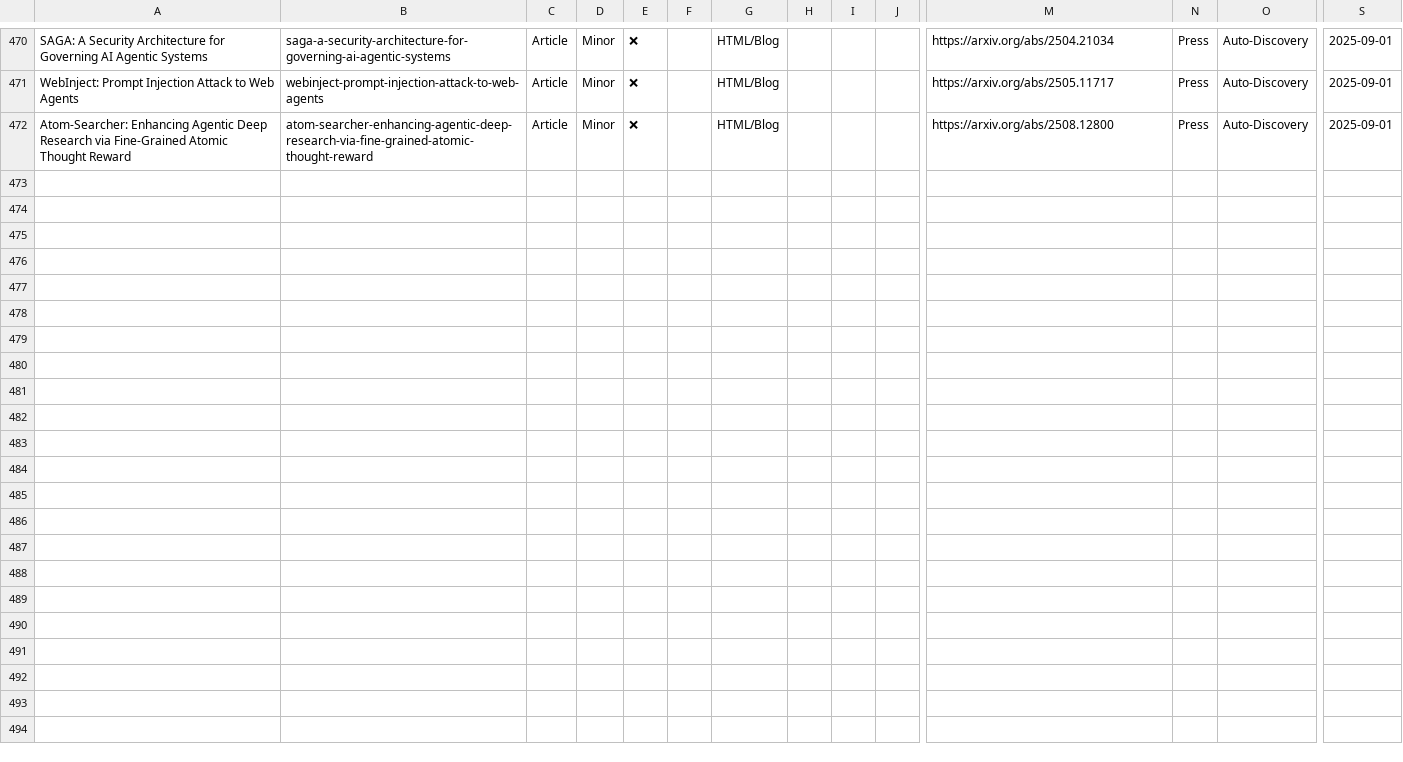
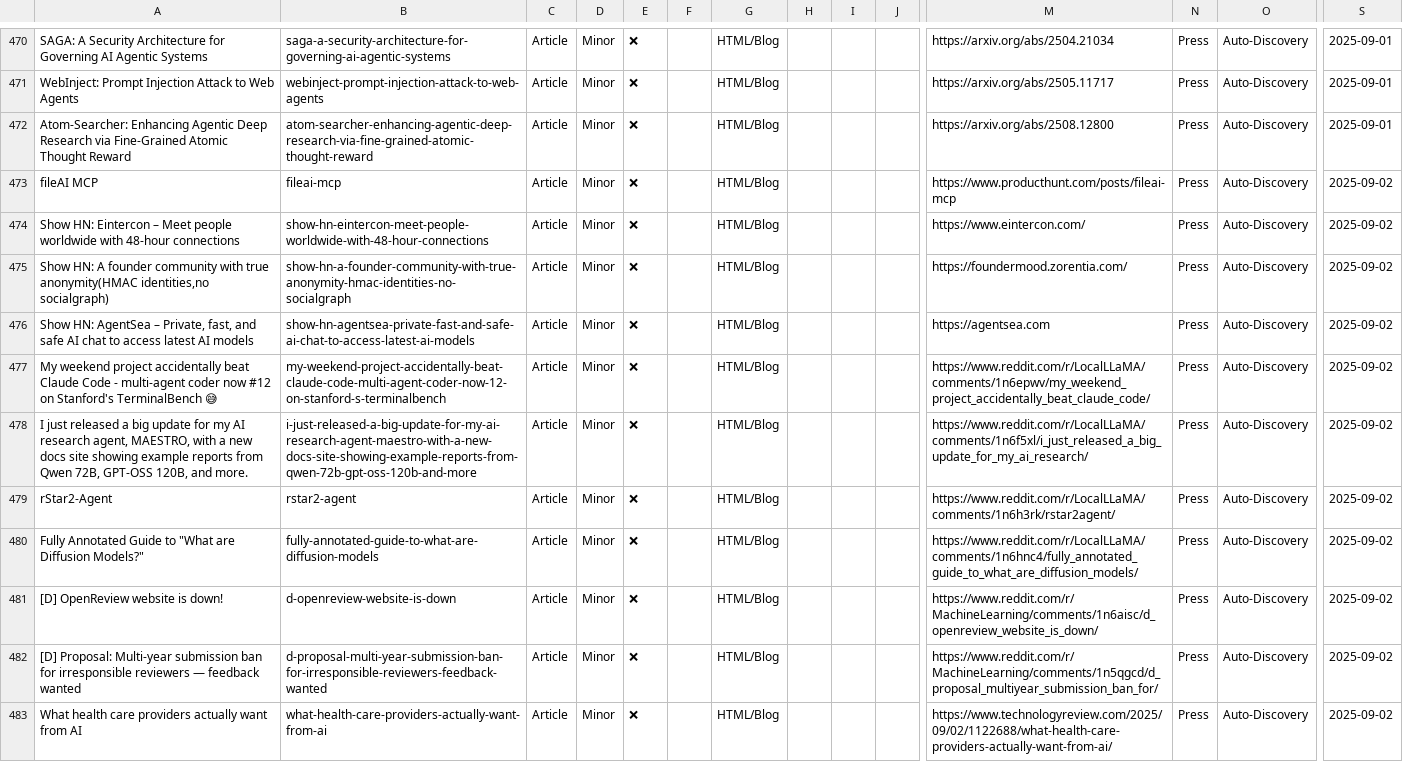
Before and after one commit to uberpu-ntiva/prindle-sprick-ai, a CSV file: data/articles.csv, drawn as a sheet; only a part is shown, gaps mark what is left out; rows hold the shown columns only; the diff names each change by its address in the sheet, - before the commit and + after, or states it on an @@ line.

```diff
--- a/data/articles.csv
+++ b/data/articles.csv
+row 473: fileAI MCP | fileai-mcp | Article | Minor | ❌ |  | HTML/Blog |  |  |  | https://www.producthunt.com/posts/fileai-mcp | Press | Auto-Discovery | 2025-09-02
+row 474: Show HN: Eintercon – Meet people worldwide with 48-hour connections | show-hn-eintercon-meet-people-worldwide-with-48-hour-connections | Article | Minor | ❌ |  | HTML/Blog |  |  |  | https://www.eintercon.com/ | Press | Auto-Discovery | 2025-09-02
+row 475: Show HN: A founder community with true anonymity(HMAC identities,no socialgraph) | show-hn-a-founder-community-with-true-anonymity-hmac-identities-no-socialgraph | Article | Minor | ❌ |  | HTML/Blog |  |  |  | https://foundermood.zorentia.com/ | Press | Auto-Discovery | 2025-09-02
+row 476: Show HN: AgentSea – Private, fast, and safe AI chat to access latest AI models | show-hn-agentsea-private-fast-and-safe-ai-chat-to-access-latest-ai-models | Article | Minor | ❌ |  | HTML/Blog |  |  |  | https://agentsea.com | Press | Auto-Discovery | 2025-09-02
+row 477: My weekend project accidentally beat Claude Code - multi-agent coder now #12 on Stanford's TerminalBench 😅 | my-weekend-project-accidentally-beat-claude-code-multi-agent-coder-now-12-on-stanford-s-terminalbench | Article | Minor | ❌ |  | HTML/Blog |  |  |  | https://www.reddit.com/r/LocalLLaMA/comments/1n6epwv/my_weekend_project_accidentally_beat_claude_code/ | Press | Auto-Discovery | 2025-09-02
+row 478: I just released a big update for my AI research agent, MAESTRO, with a new docs site showing example reports from Qwen 72B, GPT-OSS 120B, and more. | i-just-released-a-big-update-for-my-ai-research-agent-maestro-with-a-new-docs-site-showing-example-reports-from-qwen-72b-gpt-oss-120b-and-more | Article | Minor | ❌ |  | HTML/Blog |  |  |  | https://www.reddit.com/r/LocalLLaMA/comments/1n6f5xl/i_just_released_a_big_update_for_my_ai_research/ | Press | Auto-Discovery | 2025-09-02
+row 479: rStar2-Agent | rstar2-agent | Article | Minor | ❌ |  | HTML/Blog |  |  |  | https://www.reddit.com/r/LocalLLaMA/comments/1n6h3rk/rstar2agent/ | Press | Auto-Discovery | 2025-09-02
+row 480: Fully Annotated Guide to "What are Diffusion Models?" | fully-annotated-guide-to-what-are-diffusion-models | Article | Minor | ❌ |  | HTML/Blog |  |  |  | https://www.reddit.com/r/LocalLLaMA/comments/1n6hnc4/fully_annotated_guide_to_what_are_diffusion_models/ | Press | Auto-Discovery | 2025-09-02
+row 481: [D] OpenReview website is down! | d-openreview-website-is-down | Article | Minor | ❌ |  | HTML/Blog |  |  |  | https://www.reddit.com/r/MachineLearning/comments/1n6aisc/d_openreview_website_is_down/ | Press | Auto-Discovery | 2025-09-02
+row 482: [D] Proposal: Multi-year submission ban for irresponsible reviewers — feedback wanted | d-proposal-multi-year-submission-ban-for-irresponsible-reviewers-feedback-wanted | Article | Minor | ❌ |  | HTML/Blog |  |  |  | https://www.reddit.com/r/MachineLearning/comments/1n5qgcd/d_proposal_multiyear_submission_ban_for/ | Press | Auto-Discovery | 2025-09-02
+row 483: What health care providers actually want from AI | what-health-care-providers-actually-want-from-ai | Article | Minor | ❌ |  | HTML/Blog |  |  |  | https://www.technologyreview.com/2025/09/02/1122688/what-health-care-providers-actually-want-from-ai/ | Press | Auto-Discovery | 2025-09-02
```
Also changed, not shown: data/tools.csv, 9 other files.
